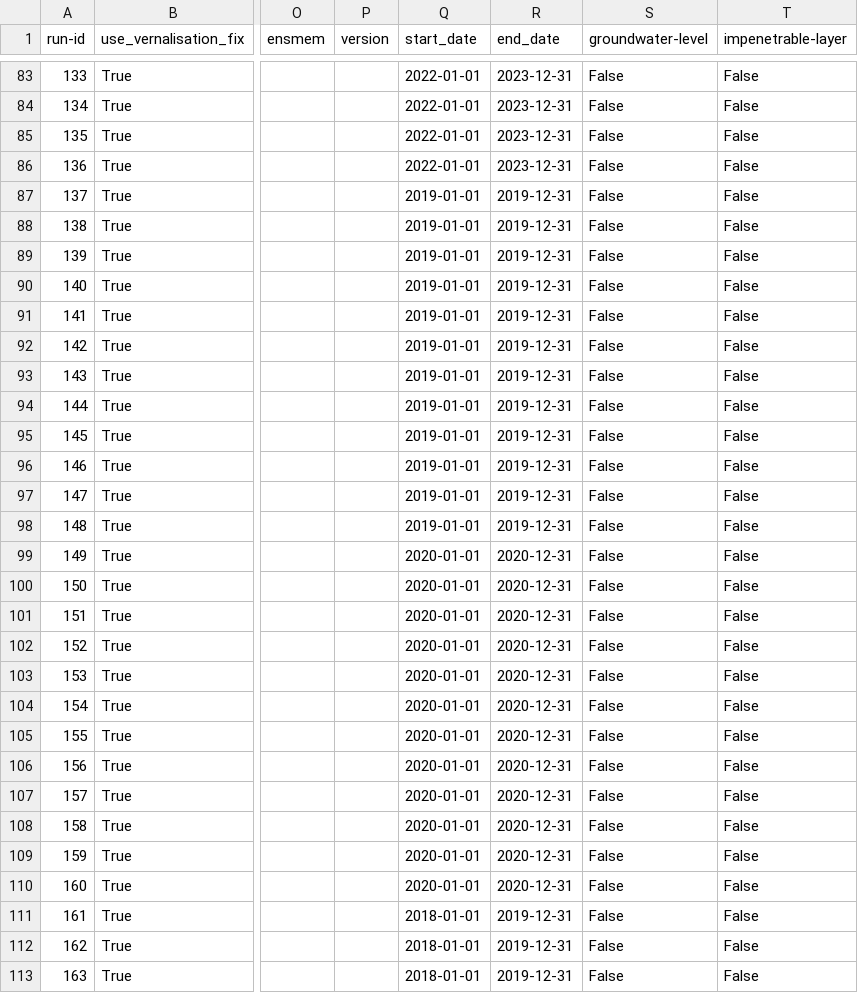
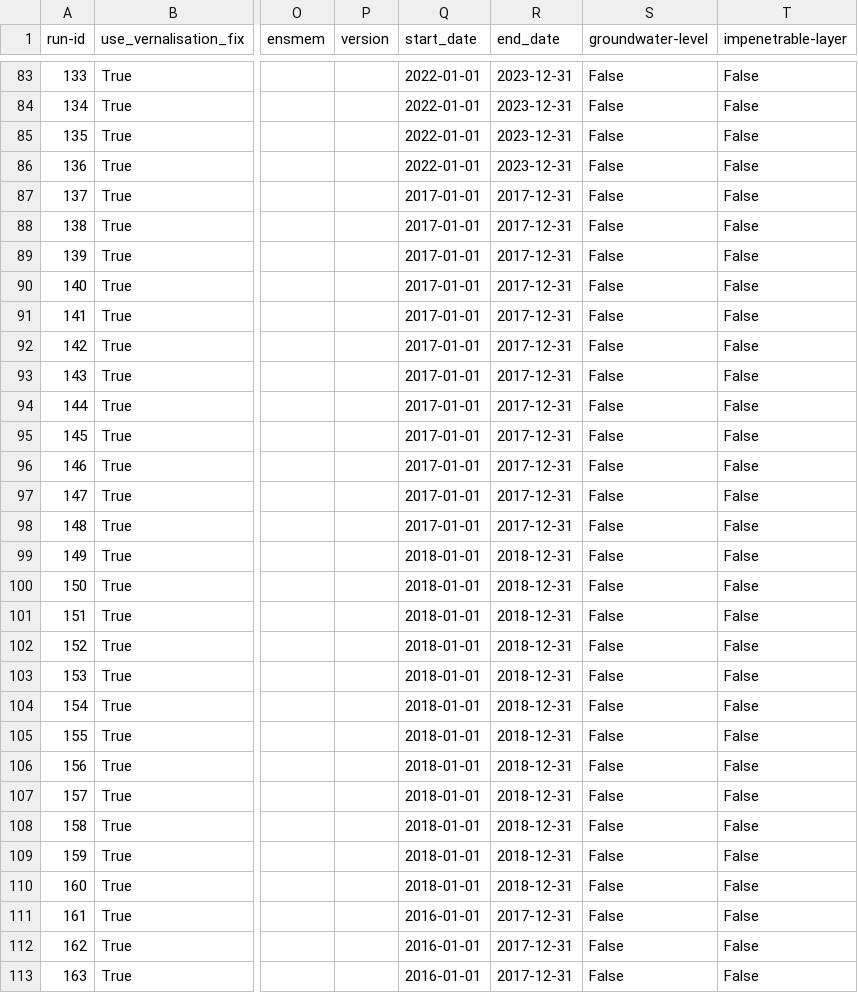
Before and after one commit to zalf-rpm/monica-agritwin, a CSV file: sim_setups_nuts3_sensitivity.csv, drawn as a sheet; only a part is shown, gaps mark what is left out; the diff covers the shown part only; the diff names each change by its address in the sheet, - before the commit and + after, or states it on an @@ line.

Commit message:
run NW sensitivity

```diff
--- a/sim_setups_nuts3_sensitivity.csv
+++ b/sim_setups_nuts3_sensitivity.csv
-Q87:Q98 (start_date): 2019-01-01
+Q87:Q98 (start_date): 2017-01-01
-R87:R98 (end_date): 2019-12-31
+R87:R98 (end_date): 2017-12-31
-Q99:Q110 (start_date): 2020-01-01
+Q99:Q110 (start_date): 2018-01-01
-R99:R110 (end_date): 2020-12-31
+R99:R110 (end_date): 2018-12-31
-Q111:Q113 (start_date): 2018-01-01
+Q111:Q113 (start_date): 2016-01-01
-R111:R113 (end_date): 2019-12-31
+R111:R113 (end_date): 2017-12-31
```
Also changed, not shown: 14 edited cells elsewhere in this file, 2 other files.
